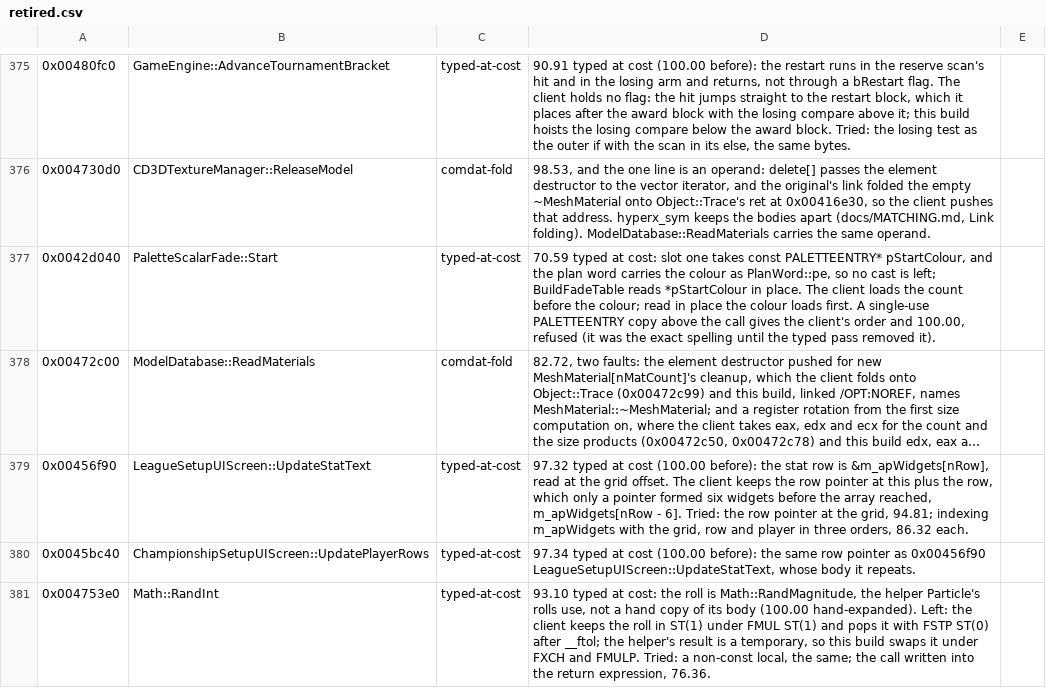
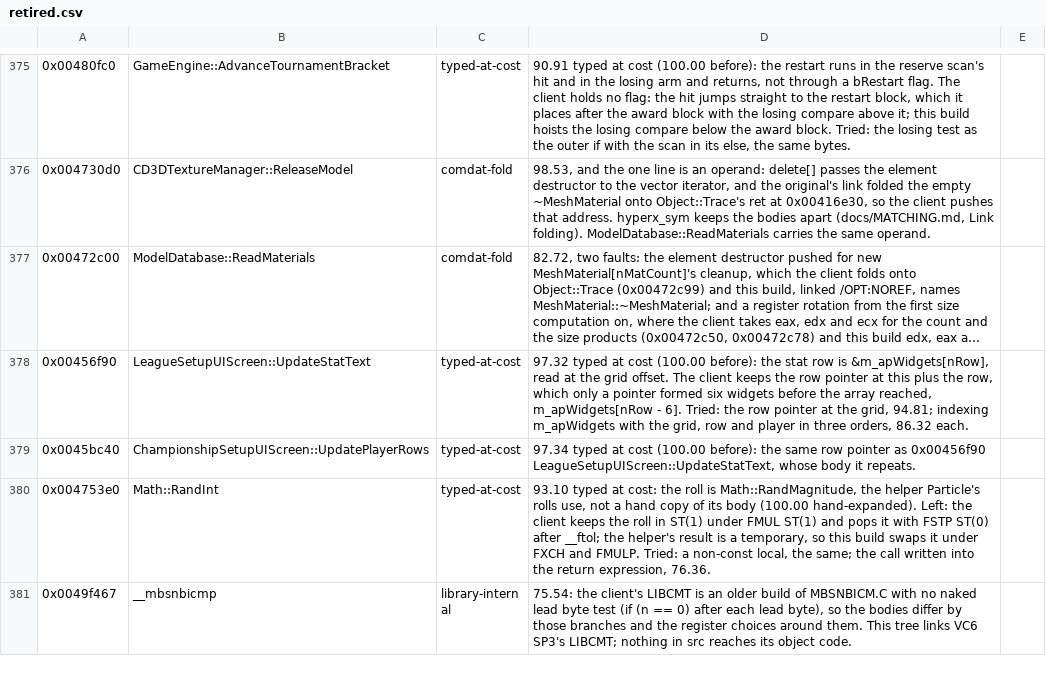
Before and after one commit to zach2good/hyperblade-20XX, a CSV file: symbols/retired.csv, drawn as a sheet; only a part is shown, gaps mark what is left out; the shorter side is filled out with more unchanged rows; long unchanged cells end in …; the diff names each change by its address in the sheet, - before the commit and + after, or states it on an @@ line.

Commit message:
Match `PaletteScalarFade::Start`

```diff
--- a/symbols/retired.csv
+++ b/symbols/retired.csv
-row 377: 0x0042d040 | PaletteScalarFade::Start | typed-at-cost | 70.59 typed at cost: slot one takes const PALETTEENTRY* pStartColour, and the plan word carries the colour as PlanWord::pe, so no cast is left; BuildFadeTable reads *pStartColour in place. The client loads the count before the colour; read in place the colour loads first. A single-use PALETTEENTRY copy above the call gives the client's order and 100.00, refused (it was the exact spelling until the typed pass removed it).
```
Also changed, not shown: 1 other file.
